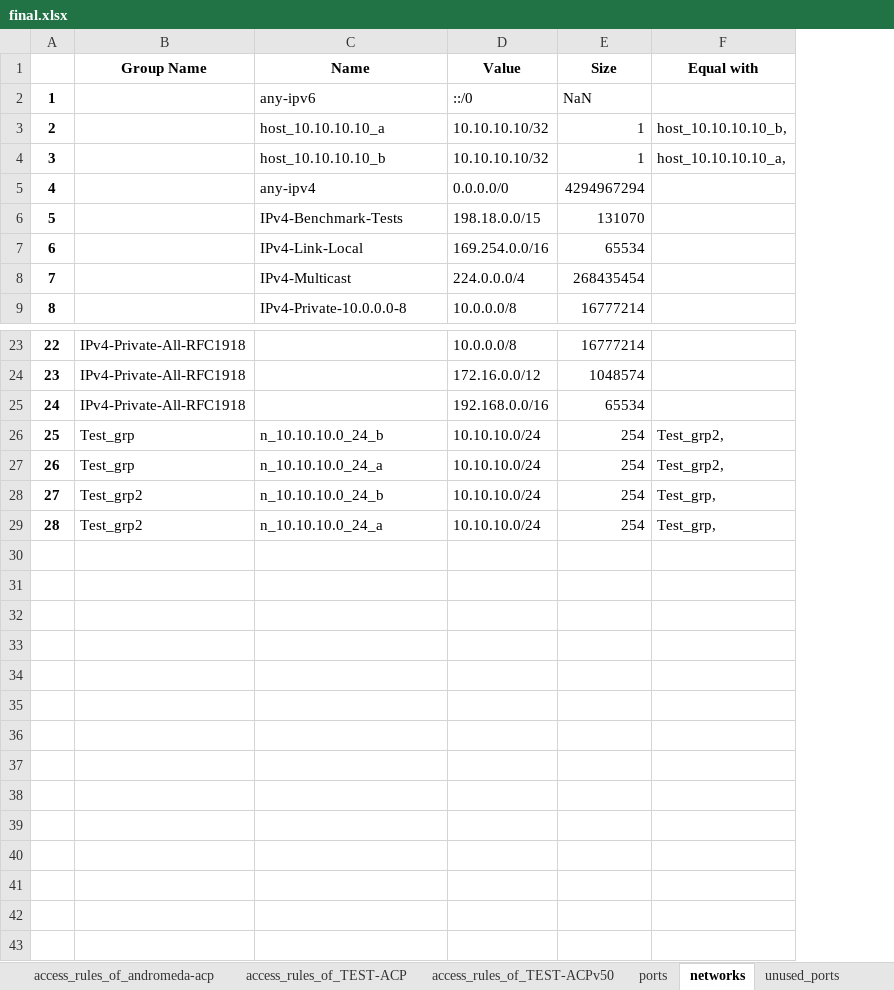
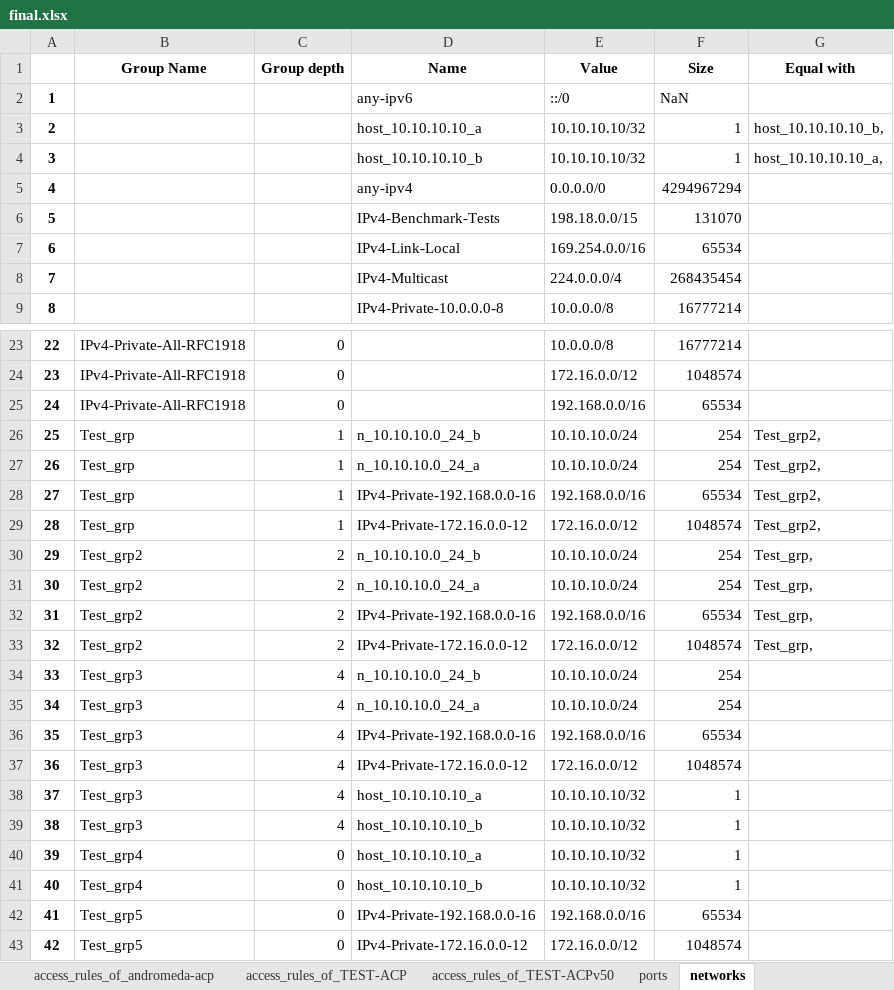
Before and after one commit to GetCon-Hungary/fmc-analyser, an Excel workbook: Exports/final.xlsx, sheet networks, drawn as a sheet; only a part is shown, gaps mark what is left out; values as stored, in another font and other column widths than the file's, no borders; addresses are those after the commit; the diff names each change by its address in the sheet, - before the commit and + after, or states it on an @@ line.

Commit message:
final excel

```diff
--- a/Exports/final.xlsx (sheet networks)
+++ b/Exports/final.xlsx (sheet networks)
-sheet tab: unused_ports
+column C (Group depth), rows 23-27: 0 | 0 | 0 | 1 | 1; rows 30-31: 2 | 2
+row 28: 27 | Test_grp | 1 | IPv4-Private-192.168.0.0-16 | 192.168.0.0/16 | 65534 | Test_grp2,
+row 29: 28 | Test_grp | 1 | IPv4-Private-172.16.0.0-12 | 172.16.0.0/12 | 1048574 | Test_grp2,
@@ column A renumbered between rows 30 and 31 @@
+row 32: 31 | Test_grp2 | 2 | IPv4-Private-192.168.0.0-16 | 192.168.0.0/16 | 65534 | Test_grp,
+row 33: 32 | Test_grp2 | 2 | IPv4-Private-172.16.0.0-12 | 172.16.0.0/12 | 1048574 | Test_grp,
+row 34: 33 | Test_grp3 | 4 | n_10.10.10.0_24_b | 10.10.10.0/24 | 254
+row 35: 34 | Test_grp3 | 4 | n_10.10.10.0_24_a | 10.10.10.0/24 | 254
+row 36: 35 | Test_grp3 | 4 | IPv4-Private-192.168.0.0-16 | 192.168.0.0/16 | 65534
+row 37: 36 | Test_grp3 | 4 | IPv4-Private-172.16.0.0-12 | 172.16.0.0/12 | 1048574
+row 38: 37 | Test_grp3 | 4 | host_10.10.10.10_a | 10.10.10.10/32 | 1
+row 39: 38 | Test_grp3 | 4 | host_10.10.10.10_b | 10.10.10.10/32 | 1
+row 40: 39 | Test_grp4 | 0 | host_10.10.10.10_a | 10.10.10.10/32 | 1
+row 41: 40 | Test_grp4 | 0 | host_10.10.10.10_b | 10.10.10.10/32 | 1
+row 42: 41 | Test_grp5 | 0 | IPv4-Private-192.168.0.0-16 | 192.168.0.0/16 | 65534
+row 43: 42 | Test_grp5 | 0 | IPv4-Private-172.16.0.0-12 | 172.16.0.0/12 | 1048574
```
Also changed, not shown: sheet access_rules_of_TEST-ACP, other sheet tabs.
